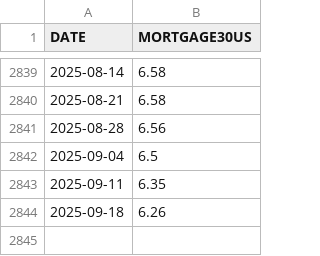
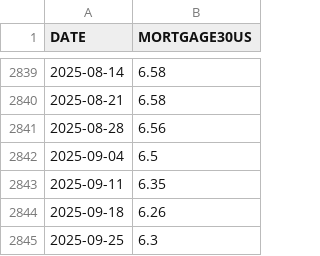
Before and after one commit to ToppyMicroServices/202509_report_misc, a CSV file: data_raw/MORTGAGE30US.csv, drawn as a sheet; only a part is shown, gaps mark what is left out.

```diff
--- a/data_raw/MORTGAGE30US.csv
+++ b/data_raw/MORTGAGE30US.csv
@@ -2844 +2844,2 @@ DATE,MORTGAGE30US
 2025-09-18,6.26
+2025-09-25,6.3
```
Also changed, not shown: data_raw/RREACBM027SBOG.csv, 49 other files.
